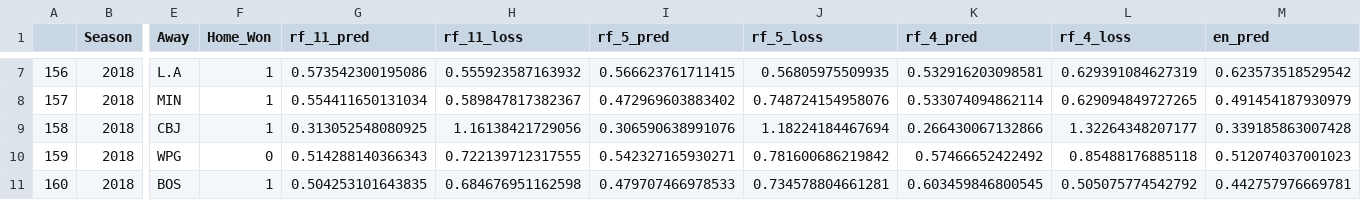
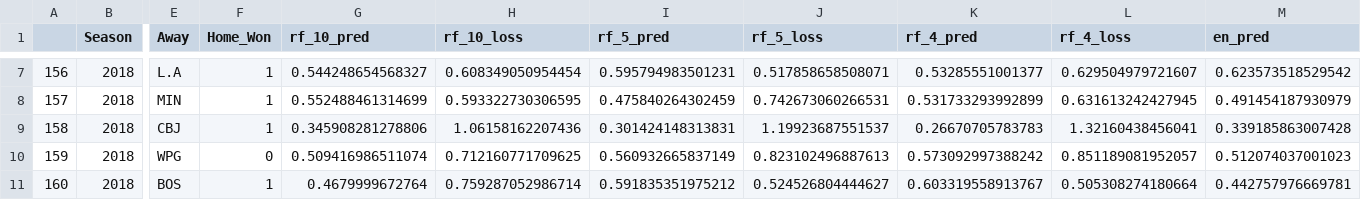
Before and after one commit to epgreig/NHL-playoff-model, a CSV file: output_csvs/predictions.csv, drawn as a sheet; only a part is shown, gaps mark what is left out; the diff covers the shown part only; the diff names each change by its address in the sheet, - before the commit and + after, or states it on an @@ line.

```diff
--- a/output_csvs/predictions.csv
+++ b/output_csvs/predictions.csv
-G1: rf_11_pred
+G1: rf_10_pred
-H1: rf_11_loss
+H1: rf_10_loss
-G7 (rf_10_pred): 0.573542300195086
+G7 (rf_10_pred): 0.544248654568327
-H7 (rf_10_loss): 0.555923587163932
+H7 (rf_10_loss): 0.608349050954454
-I7 (rf_5_pred): 0.566623761711415
+I7 (rf_5_pred): 0.595794983501231
-J7 (rf_5_loss): 0.56805975509935
+J7 (rf_5_loss): 0.517858658508071
-K7 (rf_4_pred): 0.532916203098581
+K7 (rf_4_pred): 0.53285551001377
-L7 (rf_4_loss): 0.629391084627319
+L7 (rf_4_loss): 0.629504979721607
-G8 (rf_10_pred): 0.554411650131034
+G8 (rf_10_pred): 0.552488461314699
-H8 (rf_10_loss): 0.589847817382367
+H8 (rf_10_loss): 0.593322730306595
-I8 (rf_5_pred): 0.472969603883402
+I8 (rf_5_pred): 0.475840264302459
-J8 (rf_5_loss): 0.748724154958076
+J8 (rf_5_loss): 0.742673060266531
-K8 (rf_4_pred): 0.533074094862114
+K8 (rf_4_pred): 0.531733293992899
-L8 (rf_4_loss): 0.629094849727265
+L8 (rf_4_loss): 0.631613242427945
-G9 (rf_10_pred): 0.313052548080925
+G9 (rf_10_pred): 0.345908281278806
-H9 (rf_10_loss): 1.16138421729056
+H9 (rf_10_loss): 1.06158162207436
-I9 (rf_5_pred): 0.306590638991076
+I9 (rf_5_pred): 0.301424148313831
-J9 (rf_5_loss): 1.18224184467694
+J9 (rf_5_loss): 1.19923687551537
-K9 (rf_4_pred): 0.266430067132866
+K9 (rf_4_pred): 0.26670705783783
-L9 (rf_4_loss): 1.32264348207177
+L9 (rf_4_loss): 1.32160438456041
-G10 (rf_10_pred): 0.514288140366343
+G10 (rf_10_pred): 0.509416986511074
-H10 (rf_10_loss): 0.722139712317555
+H10 (rf_10_loss): 0.712160771709625
-I10 (rf_5_pred): 0.542327165930271
+I10 (rf_5_pred): 0.560932665837149
-J10 (rf_5_loss): 0.781600686219842
+J10 (rf_5_loss): 0.823102496887613
-K10 (rf_4_pred): 0.57466652422492
+K10 (rf_4_pred): 0.573092997388242
-L10 (rf_4_loss): 0.85488176885118
+L10 (rf_4_loss): 0.851189081952057
-G11 (rf_10_pred): 0.504253101643835
+G11 (rf_10_pred): 0.4679999672764
-H11 (rf_10_loss): 0.684676951162598
+H11 (rf_10_loss): 0.759287052986714
-I11 (rf_5_pred): 0.479707466978533
+I11 (rf_5_pred): 0.591835351975212
-J11 (rf_5_loss): 0.734578804661281
+J11 (rf_5_loss): 0.524526804444627
-K11 (rf_4_pred): 0.603459846800545
+K11 (rf_4_pred): 0.603319558913767
-L11 (rf_4_loss): 0.505075774542792
+L11 (rf_4_loss): 0.505308274180664
```
Also changed, not shown: 60 edited cells elsewhere in this file, 6 other files.
